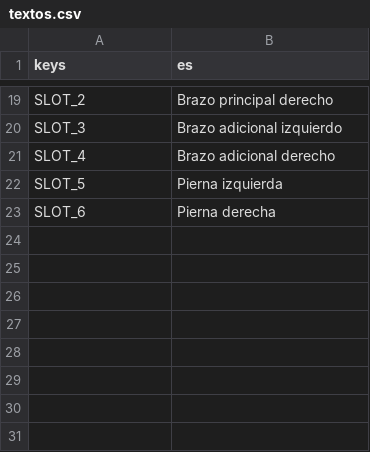
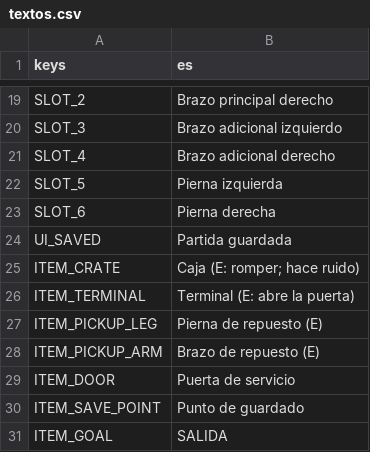
Before and after one commit to rvillalba1983/bug-de-familia, a CSV file: data/i18n/textos.csv, drawn as a sheet; only a part is shown, gaps mark what is left out; the diff names each change by its address in the sheet, - before the commit and + after, or states it on an @@ line.

```diff
--- a/data/i18n/textos.csv
+++ b/data/i18n/textos.csv
+row 24: UI_SAVED | Partida guardada
+row 25: ITEM_CRATE | Caja (E: romper; hace ruido)
+row 26: ITEM_TERMINAL | Terminal (E: abre la puerta)
+row 27: ITEM_PICKUP_LEG | Pierna de repuesto (E)
+row 28: ITEM_PICKUP_ARM | Brazo de repuesto (E)
+row 29: ITEM_DOOR | Puerta de servicio
+row 30: ITEM_SAVE_POINT | Punto de guardado
+row 31: ITEM_GOAL | SALIDA
```
Also changed, not shown: 9 other files.
